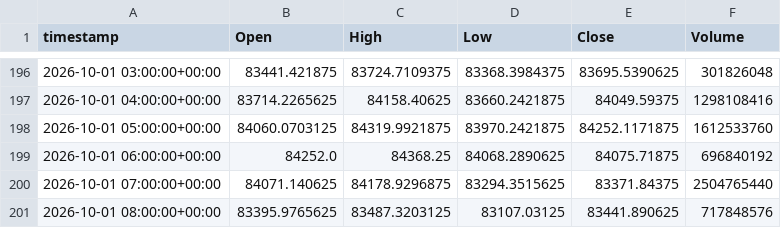
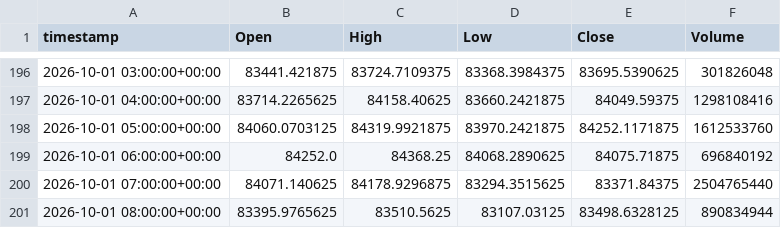
Before and after one commit to evsayar33-oss/tier1_quant_terminal, a CSV file: ohlcv_history/BTC-USD.csv, drawn as a sheet; only a part is shown, gaps mark what is left out.

```diff
--- a/ohlcv_history/BTC-USD.csv
+++ b/ohlcv_history/BTC-USD.csv
@@ -200,2 +200,2 @@ timestamp,Open,High,Low,Close,Volume
 2026-10-01 07:00:00+00:00,84071.140625,84178.9296875,83294.3515625,83371.84375,2504765440
-2026-10-01 08:00:00+00:00,83395.9765625,83487.3203125,83107.03125,83441.890625,717848576
+2026-10-01 08:00:00+00:00,83395.9765625,83510.5625,83107.03125,83498.6328125,890834944
```
Also changed, not shown: ohlcv_history/GC_F_1D.csv, ohlcv_history/LQD.csv, 28 other files.
